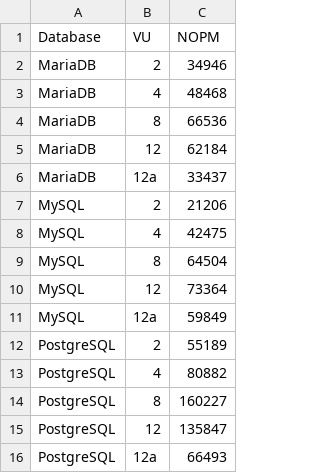
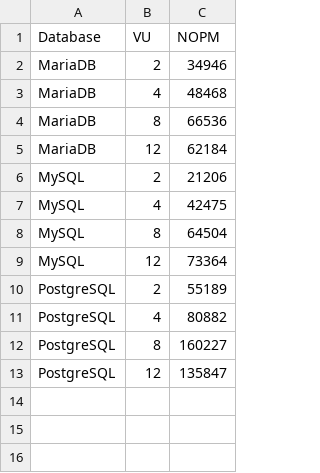
Before and after one commit to zepedrocosta/SBD-Projeto, a CSV file: Results/Rodrigo/res_desktop/csv/hammerdb_summary.csv, drawn as a sheet.

```diff
--- a/Results/Rodrigo/res_desktop/csv/hammerdb_summary.csv
+++ b/Results/Rodrigo/res_desktop/csv/hammerdb_summary.csv
@@ -5,3 +5,2 @@ MariaDB,8,66536
 MariaDB,12,62184
-MariaDB,12a,33437
 MySQL,2,21206
@@ -10,3 +9,2 @@ MySQL,8,64504
 MySQL,12,73364
-MySQL,12a,59849
 PostgreSQL,2,55189
@@ -15,2 +13 @@ PostgreSQL,8,160227
 PostgreSQL,12,135847
-PostgreSQL,12a,66493
```
Also changed, not shown: 1 other file.
